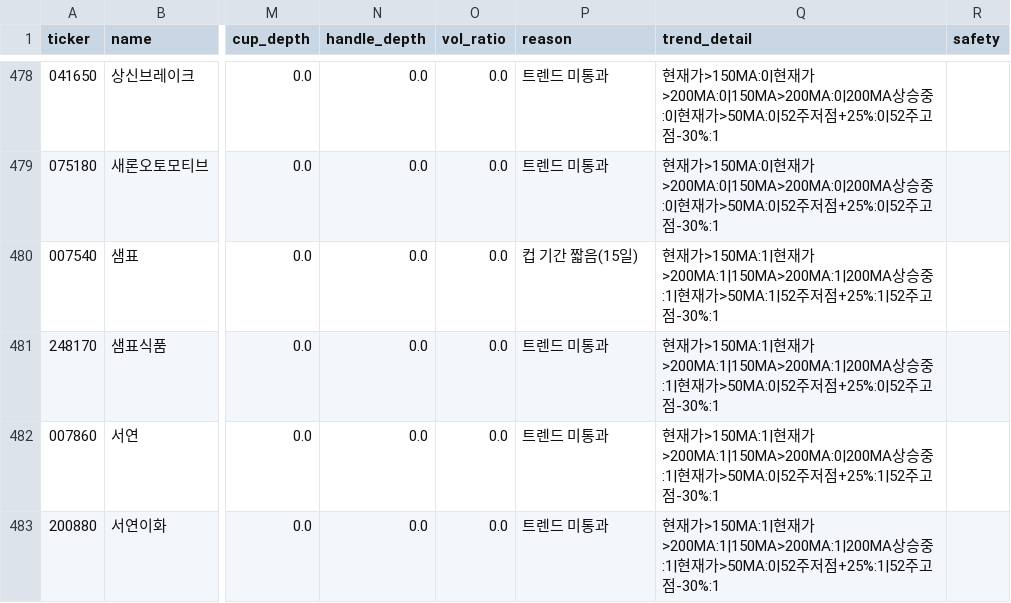
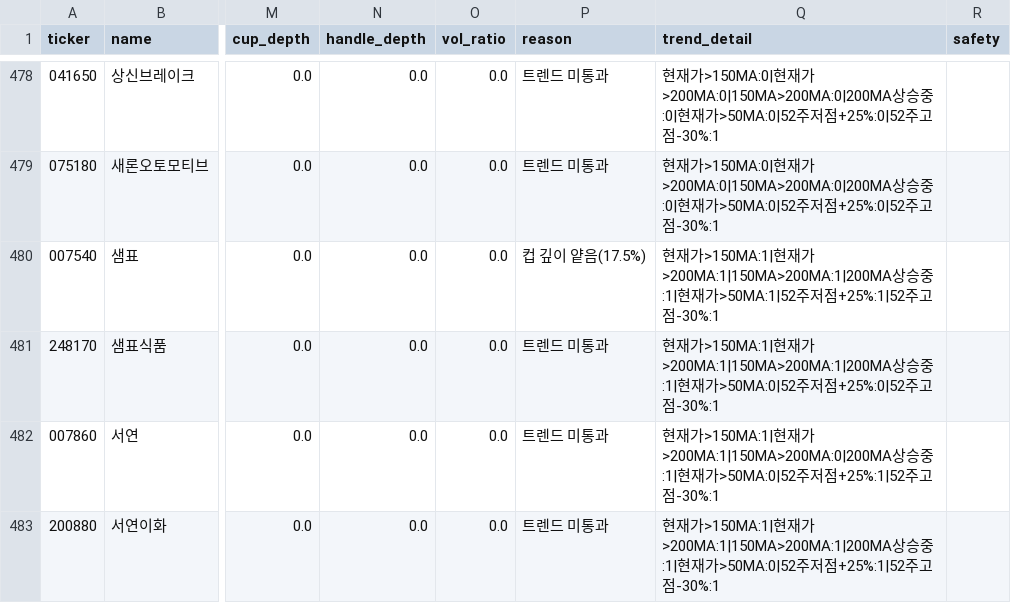
Before and after one commit to sosonamso/minervini-scanner, a CSV file: scanner_kr_all.csv, drawn as a sheet; only a part is shown, gaps mark what is left out; the diff covers the shown part only; the diff names each change by its address in the sheet, - before the commit and + after, or states it on an @@ line.

```diff
--- a/scanner_kr_all.csv
+++ b/scanner_kr_all.csv
-P480 (reason): 컵 기간 짧음(15일)
+P480 (reason): 컵 깊이 얕음(17.5%)
```
Also changed, not shown: 1 removed row, 1 moved row and 97 edited cells elsewhere in this file.
